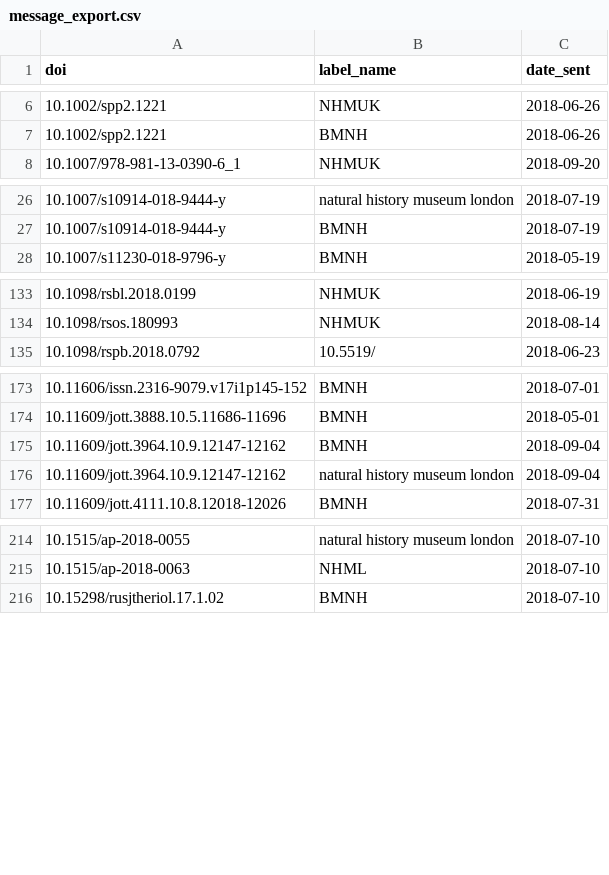
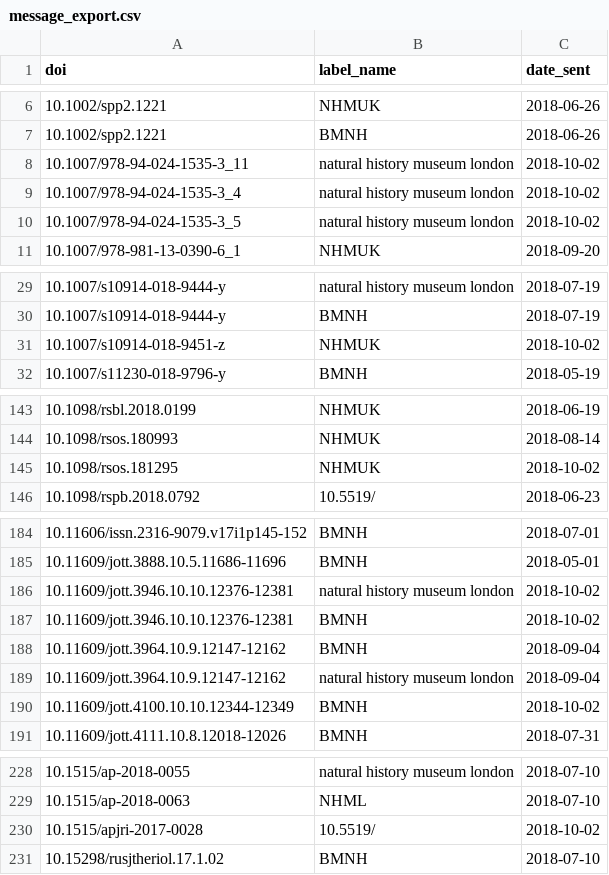
Before and after one commit to essvee/Pipe, a CSV file: pipe/csv_out/message_export.csv, drawn as a sheet; only a part is shown, gaps mark what is left out; the diff covers the shown part only; the diff names each change by its address in the sheet, - before the commit and + after, or states it on an @@ line.

```diff
--- a/pipe/csv_out/message_export.csv
+++ b/pipe/csv_out/message_export.csv
+row 8: 10.1007/978-94-024-1535-3_11 | natural history museum london | 2018-10-02
+row 9: 10.1007/978-94-024-1535-3_4 | natural history museum london | 2018-10-02
+row 10: 10.1007/978-94-024-1535-3_5 | natural history museum london | 2018-10-02
+row 31: 10.1007/s10914-018-9451-z | NHMUK | 2018-10-02
+row 145: 10.1098/rsos.181295 | NHMUK | 2018-10-02
+row 186: 10.11609/jott.3946.10.10.12376-12381 | natural history museum london | 2018-10-02
+row 187: 10.11609/jott.3946.10.10.12376-12381 | BMNH | 2018-10-02
+row 190: 10.11609/jott.4100.10.10.12344-12349 | BMNH | 2018-10-02
+row 230: 10.1515/apjri-2017-0028 | 10.5519/ | 2018-10-02
```
Also changed, not shown: 14 added rows elsewhere in this file.
